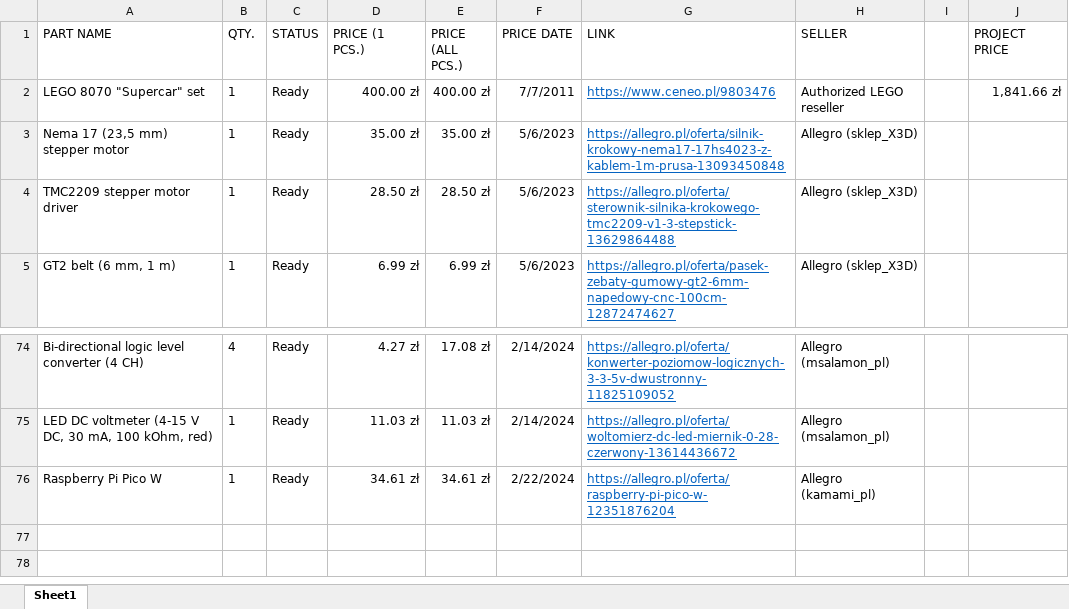
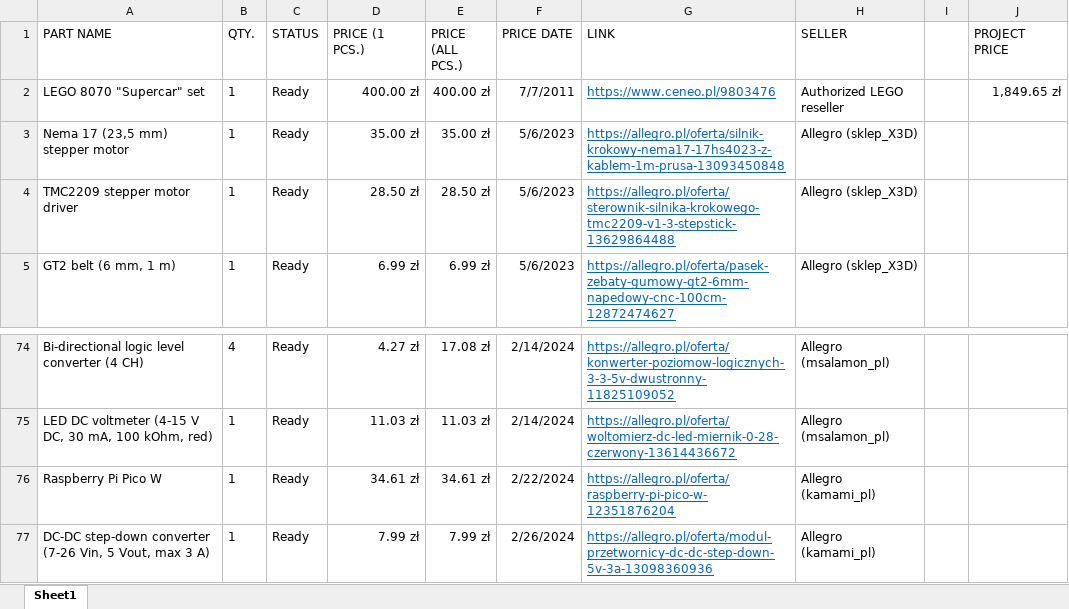
Before and after one commit to sesame0707/S-car-lett-A1, an Excel workbook: Documentation/List of parts.xlsx, sheet Sheet1, drawn as a sheet; only a part is shown, gaps mark what is left out; values as stored, in another font and other column widths than the file's, no borders; table styles not drawn; the diff names each change by its address in the sheet, - before the commit and + after, or states it on an @@ line.

Commit message:
List of parts updated

```diff
--- a/Documentation/List of parts.xlsx (sheet Sheet1)
+++ b/Documentation/List of parts.xlsx (sheet Sheet1)
-J2 (PROJECT PRICE): 1,841.66 zł
+J2 (PROJECT PRICE): 1,849.65 zł
+row 77: DC-DC step-down converter (7-26 Vin, 5 Vout, max 3 A) | 1 | Ready | 7.99 zł | 7.99 zł | 2/26/2024 | https://allegro.pl/oferta/modul-przetwornicy-dc-dc-step-down-5v-3a-13098360936 | Allegro (kamami_pl)
```
